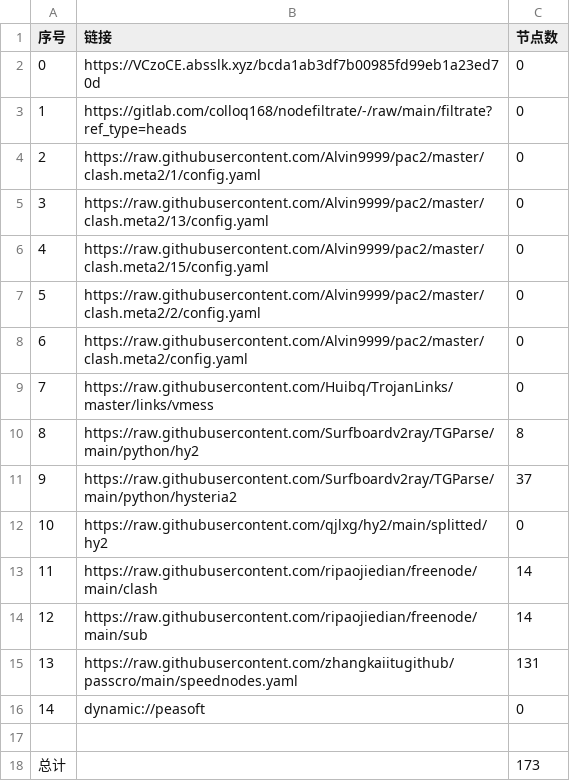
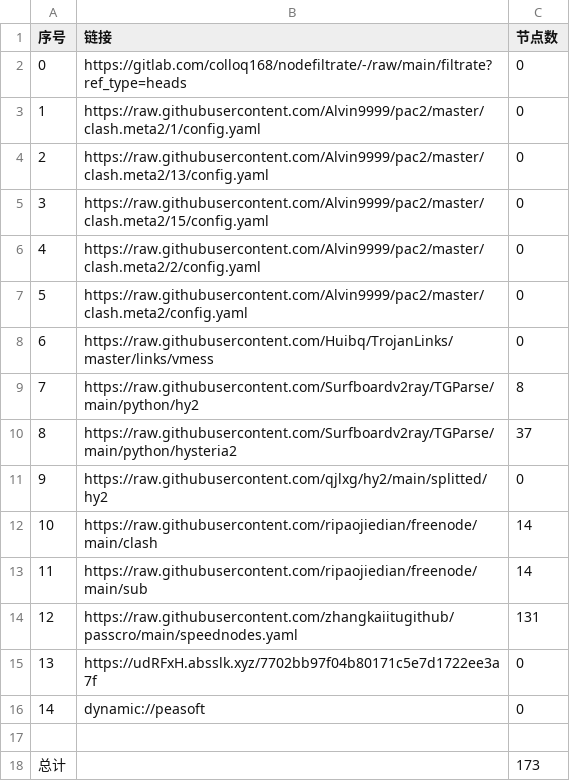
Before and after one commit to xlh001/AutoMergePublicNodes, a CSV file: list_result.csv, drawn as a sheet; removed rows and columns are numbered as before the commit, all else as after; the diff names each change by its address in the sheet, - before the commit and + after, or states it on an @@ line.

```diff
--- a/list_result.csv
+++ b/list_result.csv
-row 2: 0 | https://VCzoCE.absslk.xyz/bcda1ab3df7b00985fd99eb1a23ed70d | 0
@@ column A (序号) renumbered between rows 2 and 14 @@
+row 15: 13 | https://udRFxH.absslk.xyz/7702bb97f04b80171c5e7d1722ee3a7f | 0
```
Also changed, not shown: 22 other files.
